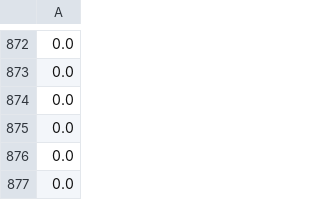
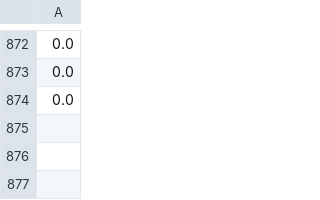
Before and after one commit to krl4005/Supercell-Myokit, a CSV file: tor_ord/best_error.csv, drawn as a sheet; only a part is shown, gaps mark what is left out; the diff names each change by its address in the sheet, - before the commit and + after, or states it on an @@ line.

```diff
--- a/tor_ord/best_error.csv
+++ b/tor_ord/best_error.csv
-row 875: 0.0
-row 876: 0.0
-row 877: 0.0
```
Also changed, not shown: tor_ord/best_conds.csv, tor_ord/challenges.csv, 1 other file.
